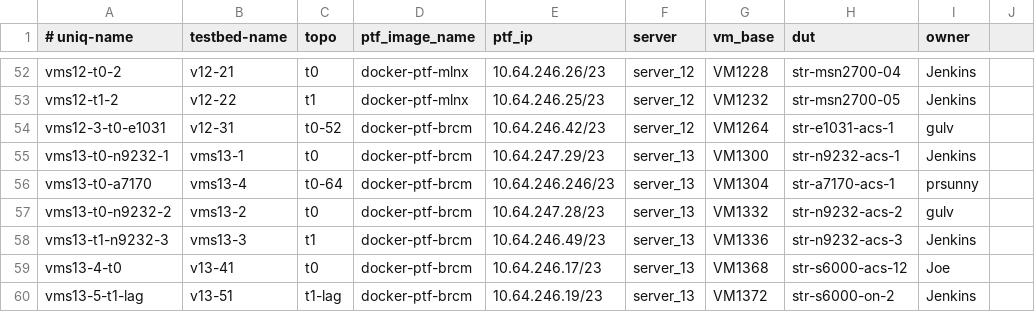
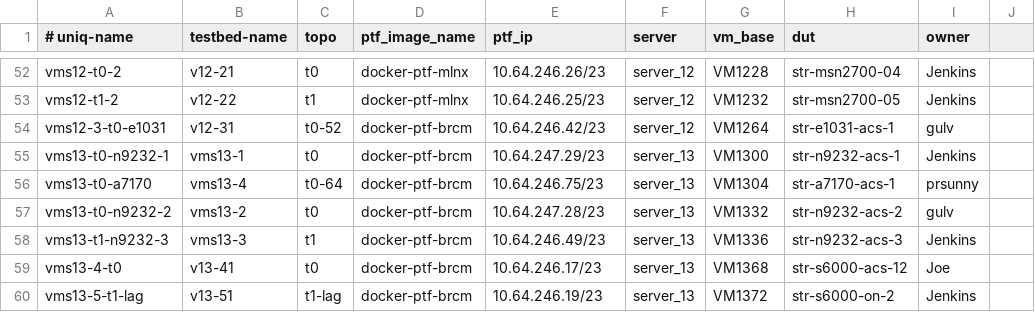
Before and after one commit to neethajohn/sonic-mgmt, a CSV file: ansible/testbed.csv, drawn as a sheet; only a part is shown, gaps mark what is left out.

```diff
--- a/ansible/testbed.csv
+++ b/ansible/testbed.csv
@@ -55,3 +55,3 @@ vms12-3-t0-e1031,v12-31,t0-52,docker-ptf-brcm,10.64.246.42/23,server_12,VM1264,s
 vms13-t0-n9232-1,vms13-1,t0,docker-ptf-brcm,10.64.247.29/23,server_13,VM1300,str-n9232-acs-1,Jenkins
-vms13-t0-a7170,vms13-4,t0-64,docker-ptf-brcm,10.64.246.246/23,server_13,VM1304,str-a7170-acs-1,prsunny
+vms13-t0-a7170,vms13-4,t0-64,docker-ptf-brcm,10.64.246.75/23,server_13,VM1304,str-a7170-acs-1,prsunny
 vms13-t0-n9232-2,vms13-2,t0,docker-ptf-brcm,10.64.247.28/23,server_13,VM1332,str-n9232-acs-2,gulv
```
Also changed, not shown: 2 other files.
